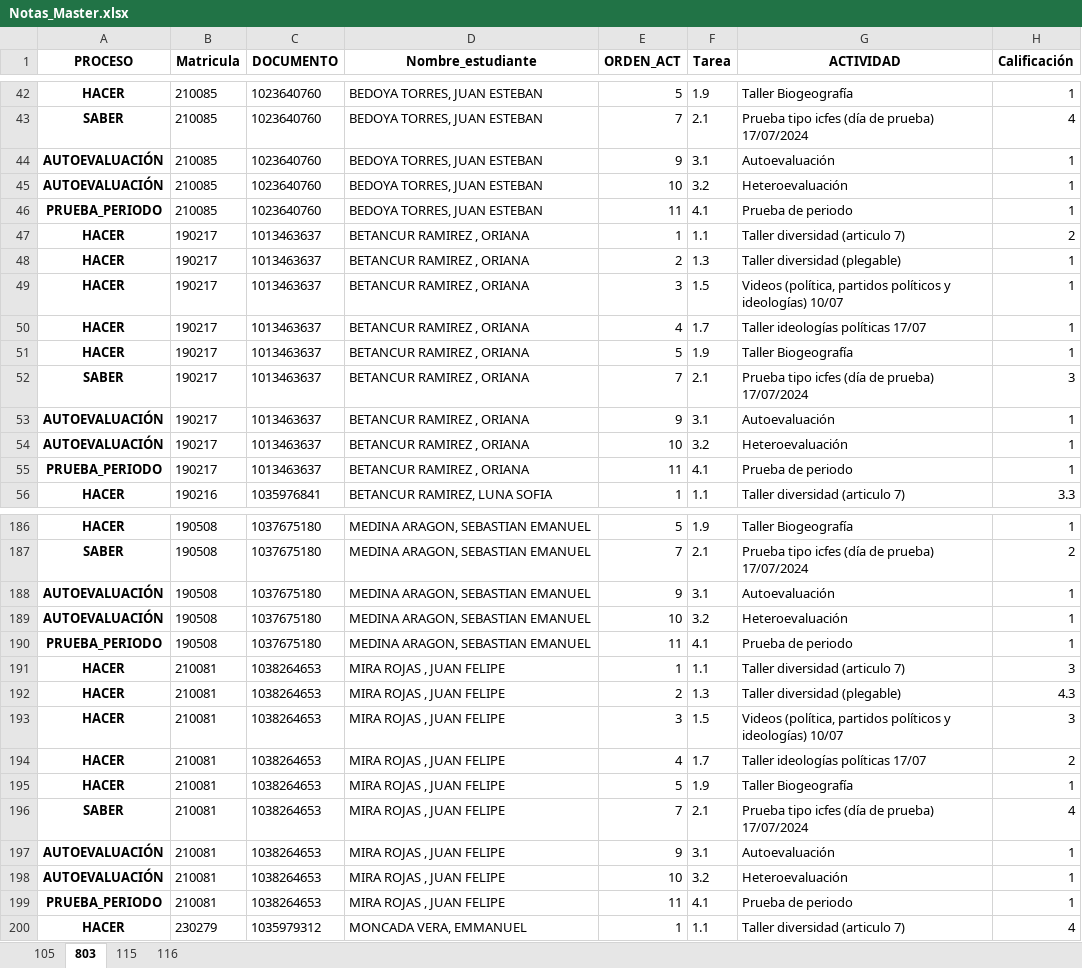
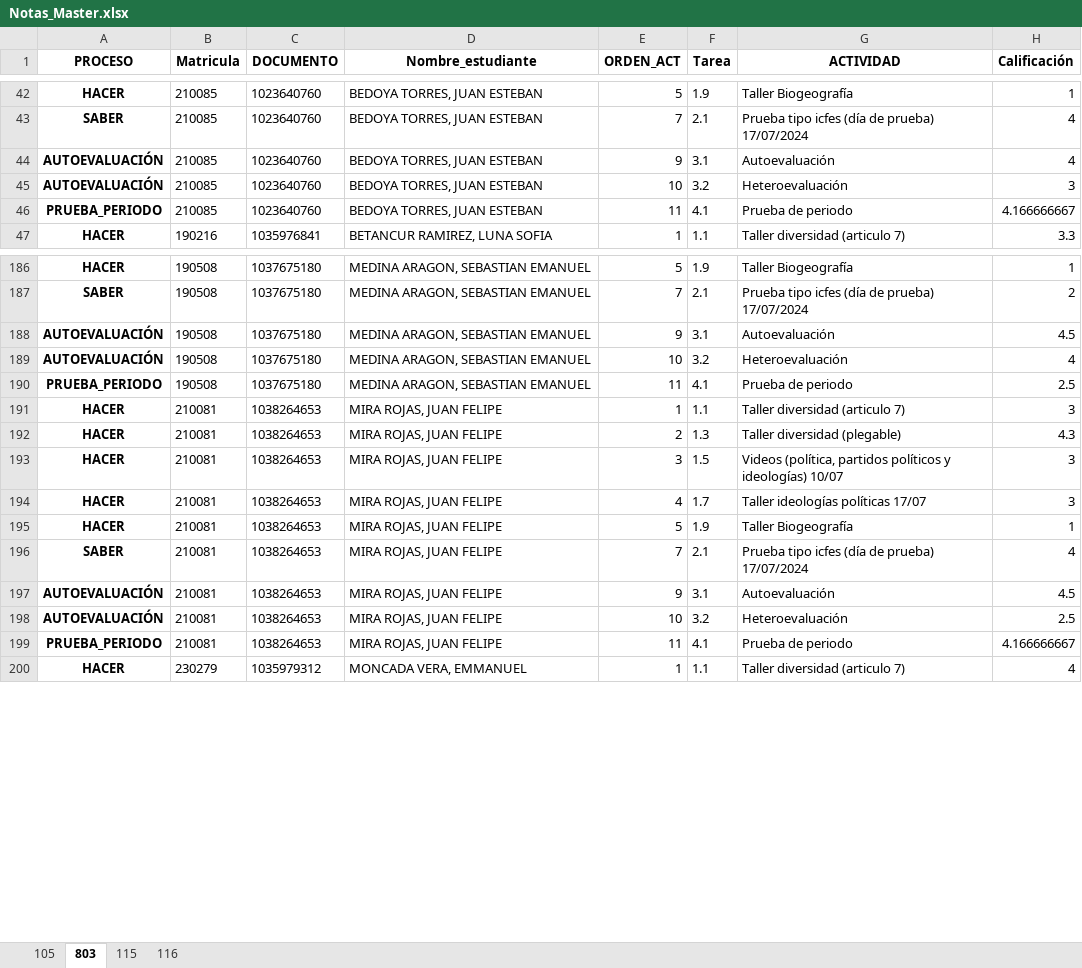
Before and after one commit to lcgalans2024/rs_icfes, an Excel workbook: Notas_Master.xlsx, sheet 803, drawn as a sheet; only a part is shown, gaps mark what is left out; values as stored, in another font and other column widths than the file's, no borders; removed rows and columns are numbered as before the commit, all else as after; the diff covers the shown part only; the diff names each change by its address in the sheet, - before the commit and + after, or states it on an @@ line.

```diff
--- a/Notas_Master.xlsx (sheet 803)
+++ b/Notas_Master.xlsx (sheet 803)
-H44 (Calificación): 1
+H44 (Calificación): 4
-H45 (Calificación): 1
+H45 (Calificación): 3
-H46 (Calificación): 1
+H46 (Calificación): 4.166666667
-row 47: HACER | 190217 | 1013463637 | BETANCUR RAMIREZ , ORIANA | 1 | 1.1 | Taller diversidad (articulo 7) | 2
-row 48: HACER | 190217 | 1013463637 | BETANCUR RAMIREZ , ORIANA | 2 | 1.3 | Taller diversidad (plegable) | 1
-row 49: HACER | 190217 | 1013463637 | BETANCUR RAMIREZ , ORIANA | 3 | 1.5 | Videos (política, partidos políticos y ideologías) 10/07 | 1
-row 50: HACER | 190217 | 1013463637 | BETANCUR RAMIREZ , ORIANA | 4 | 1.7 | Taller ideologías políticas 17/07 | 1
-row 51: HACER | 190217 | 1013463637 | BETANCUR RAMIREZ , ORIANA | 5 | 1.9 | Taller Biogeografía | 1
-row 52: SABER | 190217 | 1013463637 | BETANCUR RAMIREZ , ORIANA | 7 | 2.1 | Prueba tipo icfes (día de prueba) 17/07/2024 | 3
-row 53: AUTOEVALUACIÓN | 190217 | 1013463637 | BETANCUR RAMIREZ , ORIANA | 9 | 3.1 | Autoevaluación | 1
-row 54: AUTOEVALUACIÓN | 190217 | 1013463637 | BETANCUR RAMIREZ , ORIANA | 10 | 3.2 | Heteroevaluación | 1
-row 55: PRUEBA_PERIODO | 190217 | 1013463637 | BETANCUR RAMIREZ , ORIANA | 11 | 4.1 | Prueba de periodo | 1
-H188 (Calificación): 1
+H188 (Calificación): 4.5
-H189 (Calificación): 1
+H189 (Calificación): 4
-H190 (Calificación): 1
+H190 (Calificación): 2.5
-D191:D199 (Nombre_estudiante): MIRA ROJAS , JUAN FELIPE
+D191:D199 (Nombre_estudiante): MIRA ROJAS, JUAN FELIPE
-H194 (Calificación): 2
+H194 (Calificación): 3
-H197 (Calificación): 1
+H197 (Calificación): 4.5
-H198 (Calificación): 1
+H198 (Calificación): 2.5
-H199 (Calificación): 1
+H199 (Calificación): 4.166666667
```
Also changed, not shown: 10 added rows, 1 removed row, 8 moved rows and 136 edited cells elsewhere in this sheet, sheet 105.
